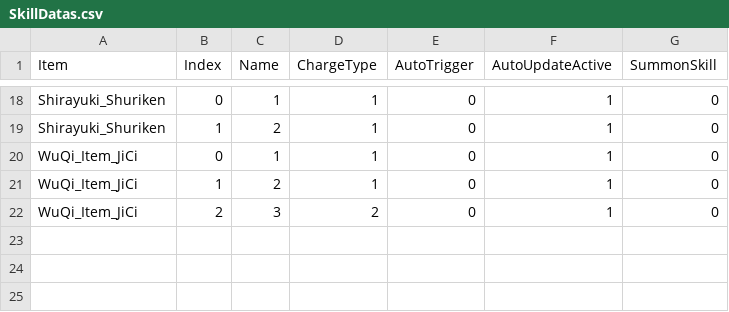
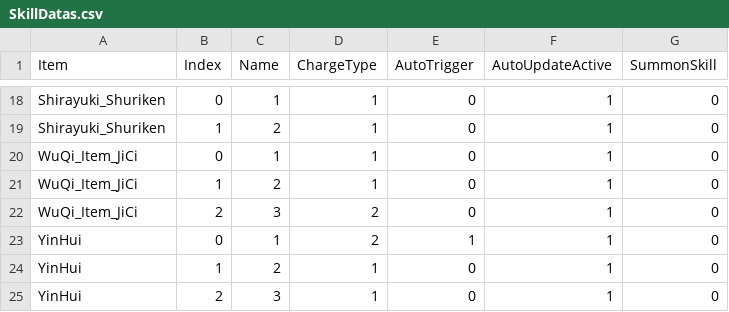
Before and after one commit to czbo1dontsmokeworkplace/ArknightsMod, a CSV file: Assets/LevelDatas/SkillDatas.csv, drawn as a sheet; only a part is shown, gaps mark what is left out; the diff names each change by its address in the sheet, - before the commit and + after, or states it on an @@ line.

```diff
--- a/Assets/LevelDatas/SkillDatas.csv
+++ b/Assets/LevelDatas/SkillDatas.csv
+row 23: YinHui | 0 | 1 | 2 | 1 | 1 | 0
+row 24: YinHui | 1 | 2 | 1 | 0 | 1 | 0
+row 25: YinHui | 2 | 3 | 1 | 0 | 1 | 0
```
Also changed, not shown: 37 other files.
